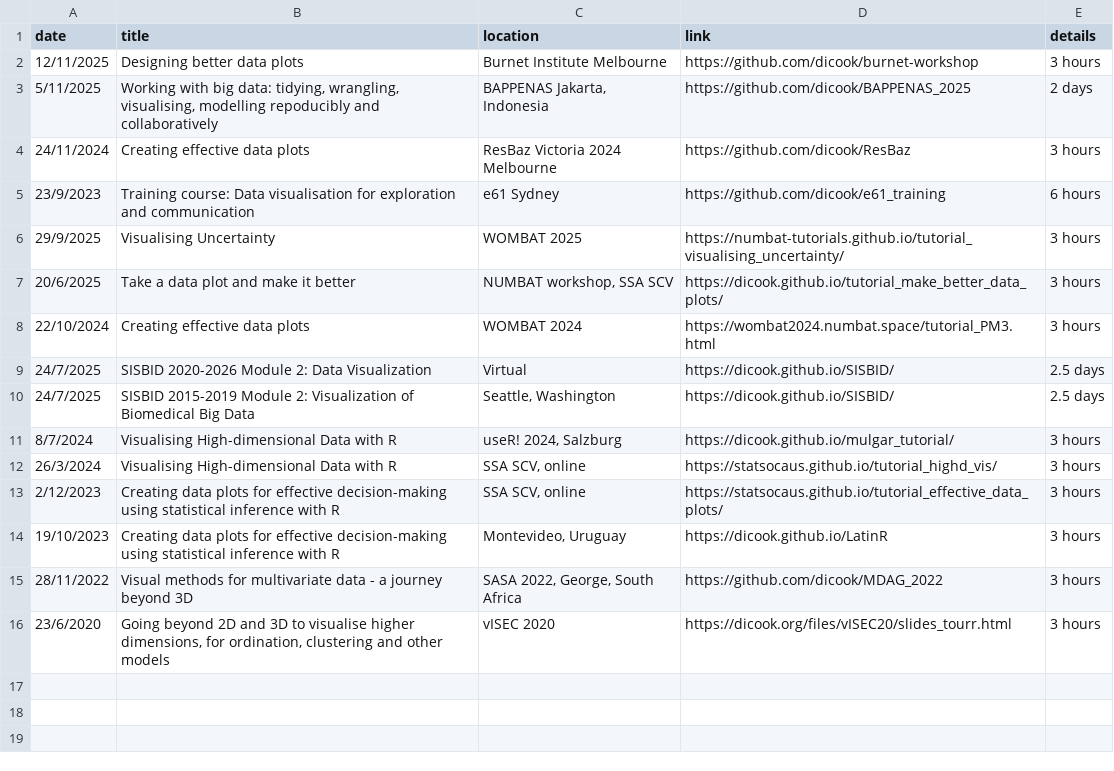
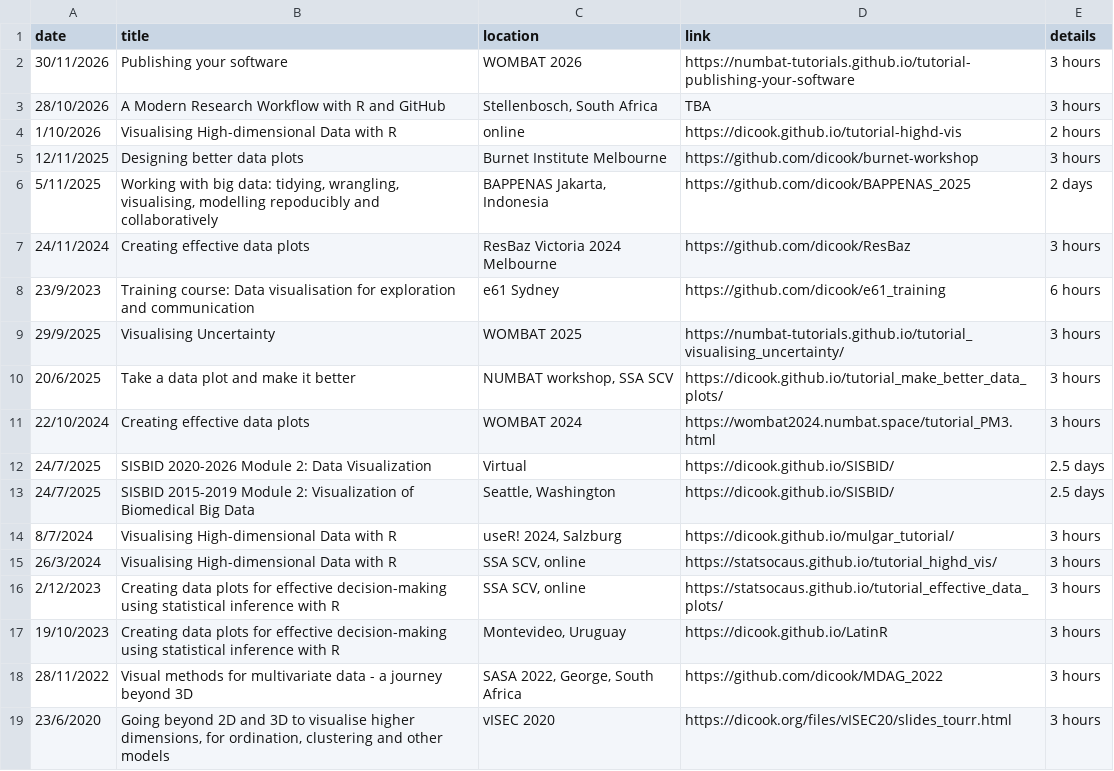
Before and after one commit to dicook/dicook-quarto, a CSV file: workshops.csv, drawn as a sheet; the diff names each change by its address in the sheet, - before the commit and + after, or states it on an @@ line.

```diff
--- a/workshops.csv
+++ b/workshops.csv
+row 2: 30/11/2026 | Publishing your software | WOMBAT 2026 | https://numbat-tutorials.github.io/tutorial-publishing-your-software | 3 hours
+row 3: 28/10/2026 | A Modern Research Workflow with R and GitHub | Stellenbosch, South Africa | TBA | 3 hours
+row 4: 1/10/2026 | Visualising High-dimensional Data with R | online | https://dicook.github.io/tutorial-highd-vis | 2 hours
```
Also changed, not shown: talks.csv, 5 other files.
